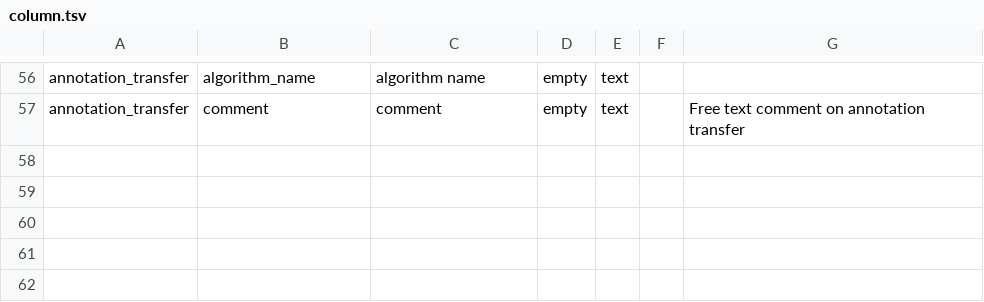
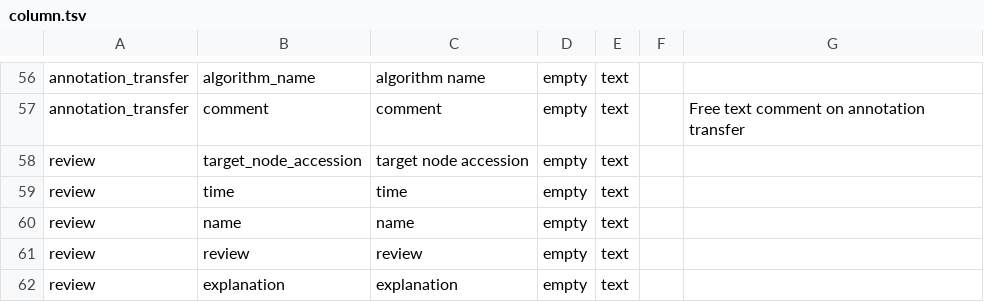
Before and after one commit to brain-bican/human-neocortex-middle-temporal-gyrus, a TSV file: src/schema/column.tsv, drawn as a sheet; only a part is shown, gaps mark what is left out; the diff names each change by its address in the sheet, - before the commit and + after, or states it on an @@ line.

```diff
--- a/src/schema/column.tsv
+++ b/src/schema/column.tsv
+row 58: review | target_node_accession | target node accession | empty | text
+row 59: review | time | time | empty | text
+row 60: review | name | name | empty | text
+row 61: review | review | review | empty | text
+row 62: review | explanation | explanation | empty | text
```
Also changed, not shown: src/schema/table.tsv, 8 other files.
